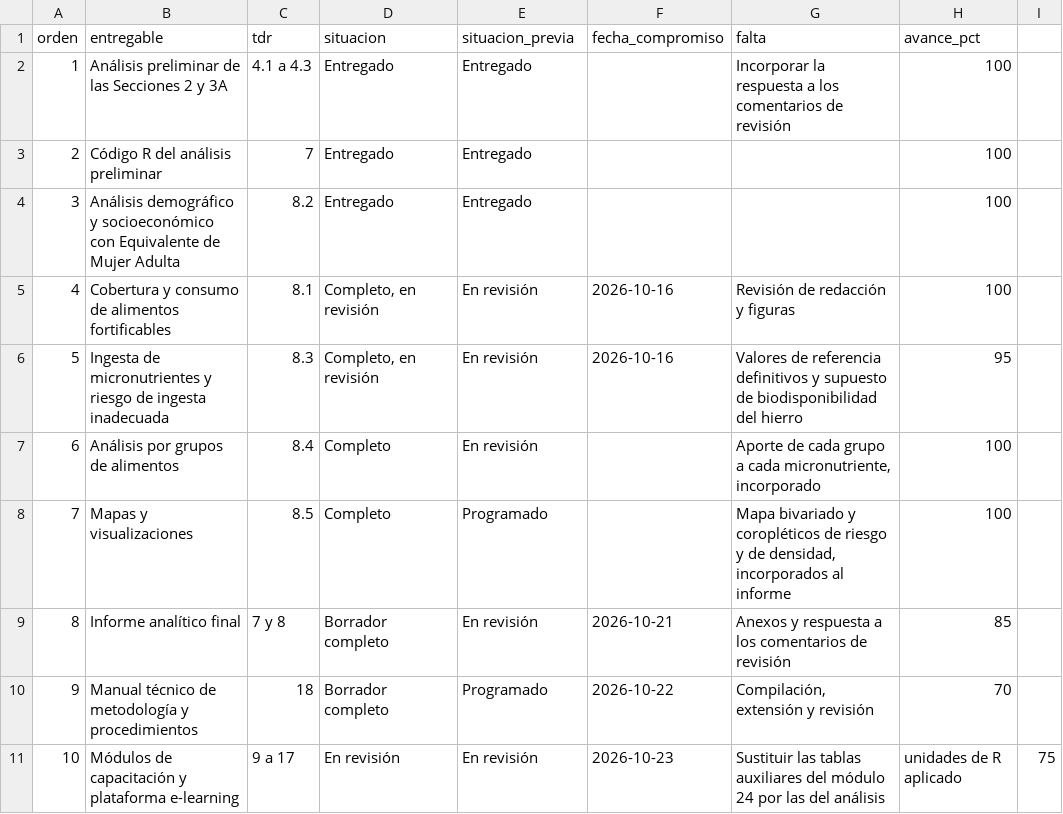
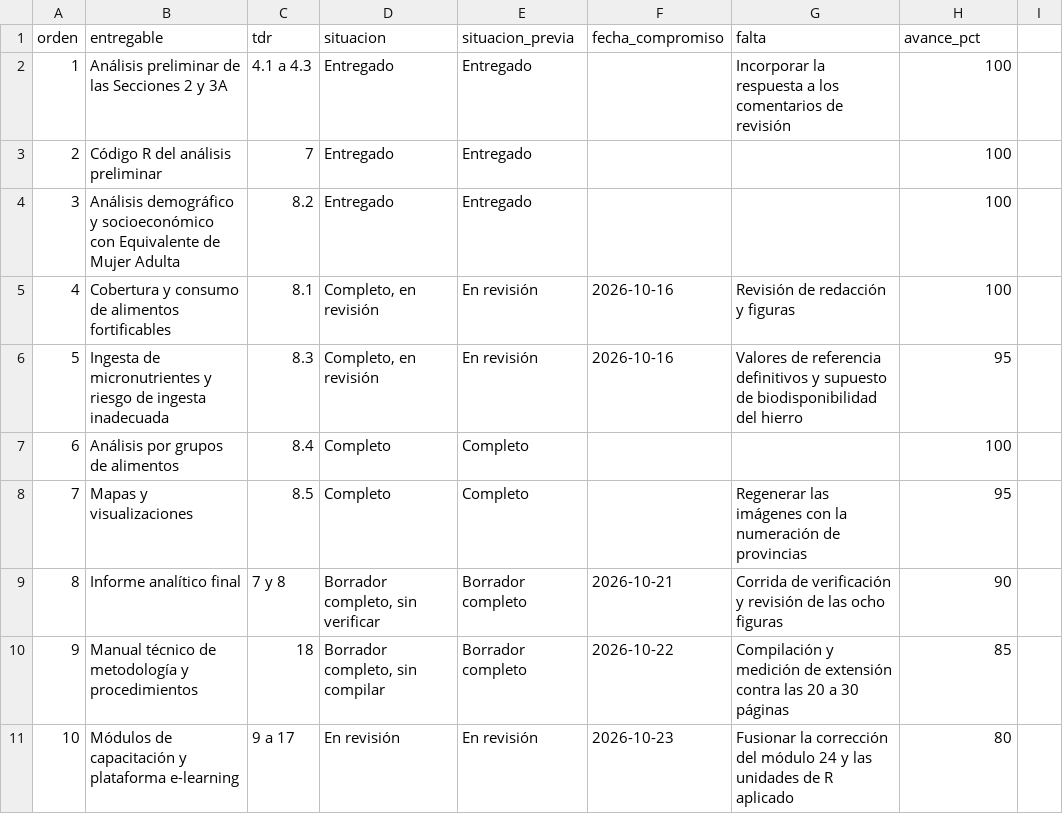
Before and after one commit to maicel1978/analisis_ENGIH2018, a CSV file: data/raw/entregables_estado.csv, drawn as a sheet.

```diff
--- a/data/raw/entregables_estado.csv
+++ b/data/raw/entregables_estado.csv
@@ -6,6 +6,6 @@ orden;entregable;tdr;situacion;situacion_previa;fecha_compromiso;falta;avance_pc
 5;Ingesta de micronutrientes y riesgo de ingesta inadecuada;8.3;Completo, en revisión;En revisión;2026-10-16;Valores de referencia definitivos y supuesto de biodisponibilidad del hierro;95
-6;Análisis por grupos de alimentos;8.4;Completo;En revisión;;Aporte de cada grupo a cada micronutriente, incorporado;100
-7;Mapas y visualizaciones;8.5;Completo;Programado;;Mapa bivariado y coropléticos de riesgo y de densidad, incorporados al informe;100
-8;Informe analítico final;7 y 8;Borrador completo;En revisión;2026-10-21;Anexos y respuesta a los comentarios de revisión;85
-9;Manual técnico de metodología y procedimientos;18;Borrador completo;Programado;2026-10-22;Compilación, extensión y revisión;70
-10;Módulos de capacitación y plataforma e-learning;9 a 17;En revisión;En revisión;2026-10-23;Sustituir las tablas auxiliares del módulo 24 por las del análisis; unidades de R aplicado;75
+6;Análisis por grupos de alimentos;8.4;Completo;Completo;;;100
+7;Mapas y visualizaciones;8.5;Completo;Completo;;Regenerar las imágenes con la numeración de provincias;95
+8;Informe analítico final;7 y 8;Borrador completo, sin verificar;Borrador completo;2026-10-21;Corrida de verificación y revisión de las ocho figuras;90
+9;Manual técnico de metodología y procedimientos;18;Borrador completo, sin compilar;Borrador completo;2026-10-22;Compilación y medición de extensión contra las 20 a 30 páginas;85
+10;Módulos de capacitación y plataforma e-learning;9 a 17;En revisión;En revisión;2026-10-23;Fusionar la corrección del módulo 24 y las unidades de R aplicado;80
```
Also changed, not shown: 2 other files.
